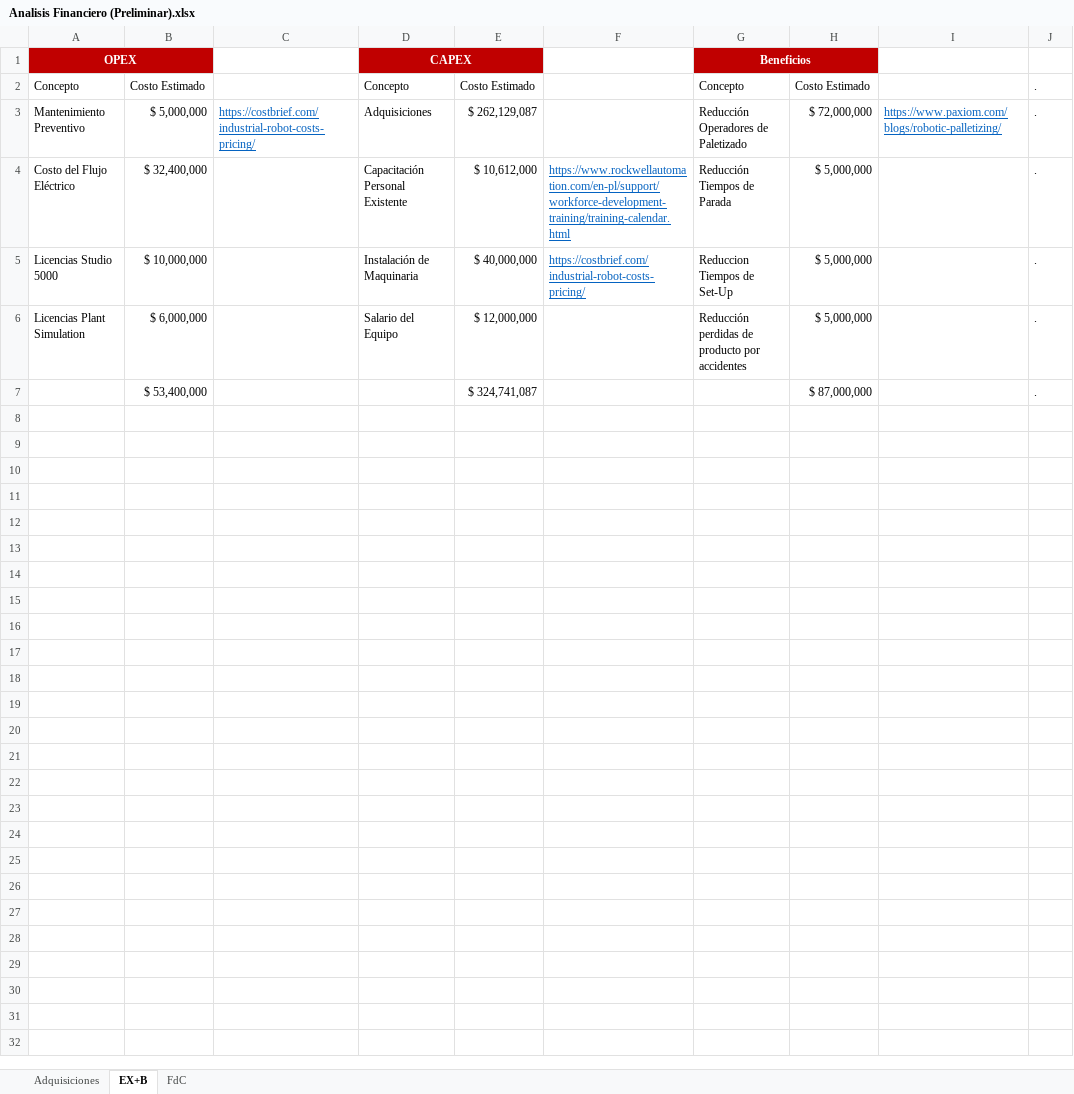
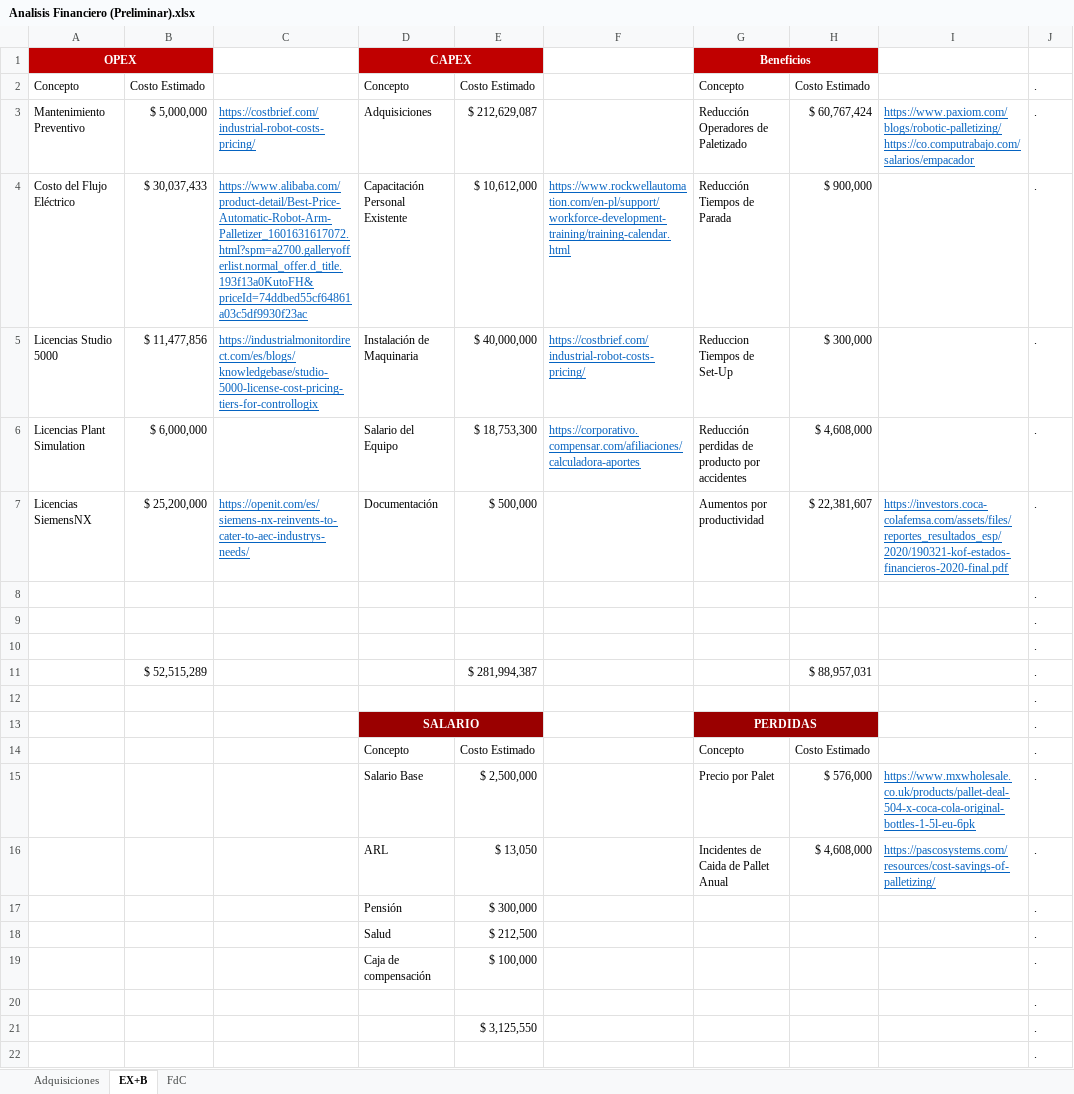
Before and after one commit to juarojasco/Proyecto-APM---2026-1S, an Excel workbook: Planeacion de proyecto/Analisis Financiero (Preliminar).xlsx, sheet EX+B, drawn as a sheet; values as stored, in another font and other column widths than the file's, no borders; removed rows and columns are numbered as before the commit, all else as after; the diff names each change by its address in the sheet, - before the commit and + after, or states it on an @@ line.

```diff
--- a/Planeacion de proyecto/Analisis Financiero (Preliminar).xlsx (sheet EX+B)
+++ b/Planeacion de proyecto/Analisis Financiero (Preliminar).xlsx (sheet EX+B)
-E3: $ 262,129,087
+E3: $ 212,629,087
-H3: $ 72,000,000
+H3: $ 60,767,424
-I3: https://www.paxiom.com/blogs/robotic-palletizing/
+I3: https://www.paxiom.com/blogs/robotic-palletizing/ https://co.computrabajo.com/salarios/empacador
-B4: $ 32,400,000
+B4: $ 30,037,433
-C4: (empty)
+C4: https://www.alibaba.com/product-detail/Best-Price-Automatic-Robot-Arm-Palletizer_1601631617072.html?spm=a2700.galleryofferlist.normal_offer.d_title.193f13a0KutoFH&priceId=74ddbed55cf64861a03c5df9930f23ac
-H4: $ 5,000,000
+H4: $ 900,000
-B5: $ 10,000,000
+B5: $ 11,477,856
-C5: (empty)
+C5: https://industrialmonitordirect.com/es/blogs/knowledgebase/studio-5000-license-cost-pricing-tiers-for-controllogix
-H5: $ 5,000,000
+H5: $ 300,000
-E6: $ 12,000,000
+E6: $ 18,753,300
-F6: (empty)
+F6: https://corporativo.compensar.com/afiliaciones/calculadora-aportes
-H6: $ 5,000,000
+H6: $ 4,608,000
-row 7:  | $ 53,400,000 |  |  | $ 324,741,087 |  |  | $ 87,000,000 |  | .
+row 7: Licencias SiemensNX | $ 25,200,000 | https://openit.com/es/siemens-nx-reinvents-to-cater-to-aec-industrys-needs/ | Documentación | $ 500,000 |  | Aumentos por productividad | $ 22,381,607 | https://investors.coca-colafemsa.com/assets/files/reportes_resultados_esp/2020/190321-kof-estados-financieros-2020-final.pdf | .
+row 8:  |  |  |  |  |  |  |  |  | .
+row 9:  |  |  |  |  |  |  |  |  | .
+row 10:  |  |  |  |  |  |  |  |  | .
+row 11:  | $ 52,515,289 |  |  | $ 281,994,387 |  |  | $ 88,957,031 |  | .
+row 12:  |  |  |  |  |  |  |  |  | .
+row 13:  |  |  | SALARIO |  |  | PERDIDAS |  |  | .
+row 14:  |  |  | Concepto | Costo Estimado |  | Concepto | Costo Estimado |  | .
+row 15:  |  |  | Salario Base | $ 2,500,000 |  | Precio por Palet | $ 576,000 | https://www.mxwholesale.co.uk/products/pallet-deal-504-x-coca-cola-original-bottles-1-5l-eu-6pk | .
+row 16:  |  |  | ARL | $ 13,050 |  | Incidentes de Caida de Pallet Anual | $ 4,608,000 | https://pascosystems.com/resources/cost-savings-of-palletizing/ | .
+row 17:  |  |  | Pensión | $ 300,000 |  |  |  |  | .
+row 18:  |  |  | Salud | $ 212,500 |  |  |  |  | .
+row 19:  |  |  | Caja de compensación | $ 100,000 |  |  |  |  | .
+row 20:  |  |  |  |  |  |  |  |  | .
+row 21:  |  |  |  | $ 3,125,550 |  |  |  |  | .
+row 22:  |  |  |  |  |  |  |  |  | .
```
Also changed, not shown: sheet FdC, sheet Adquisiciones, charts or pictures.
